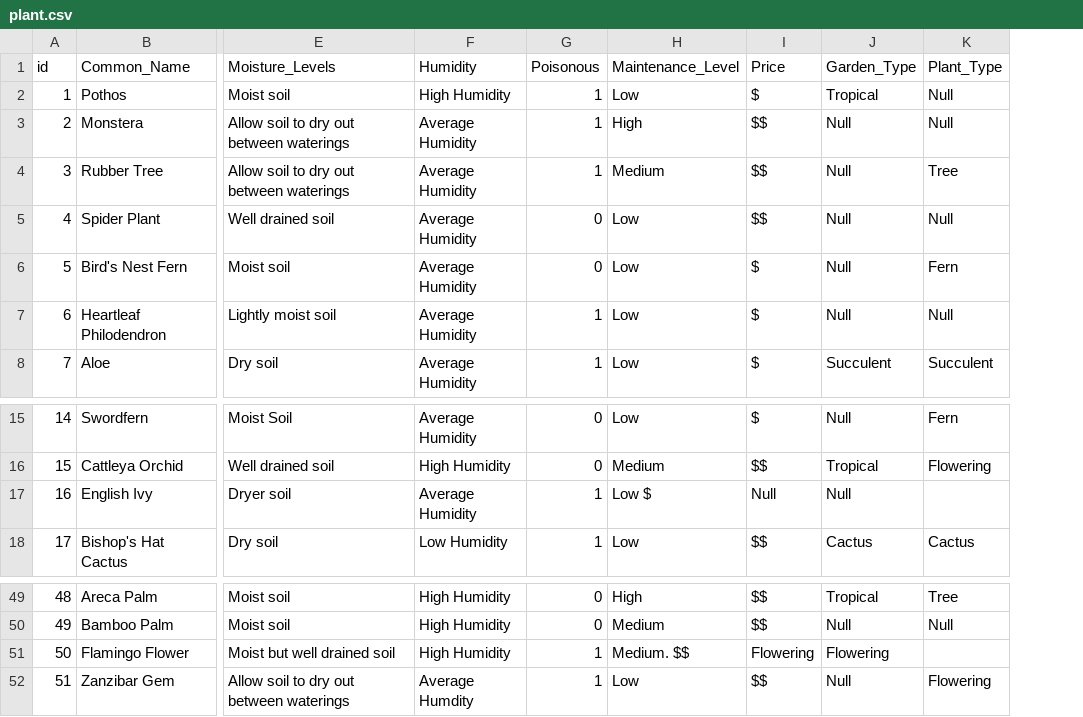
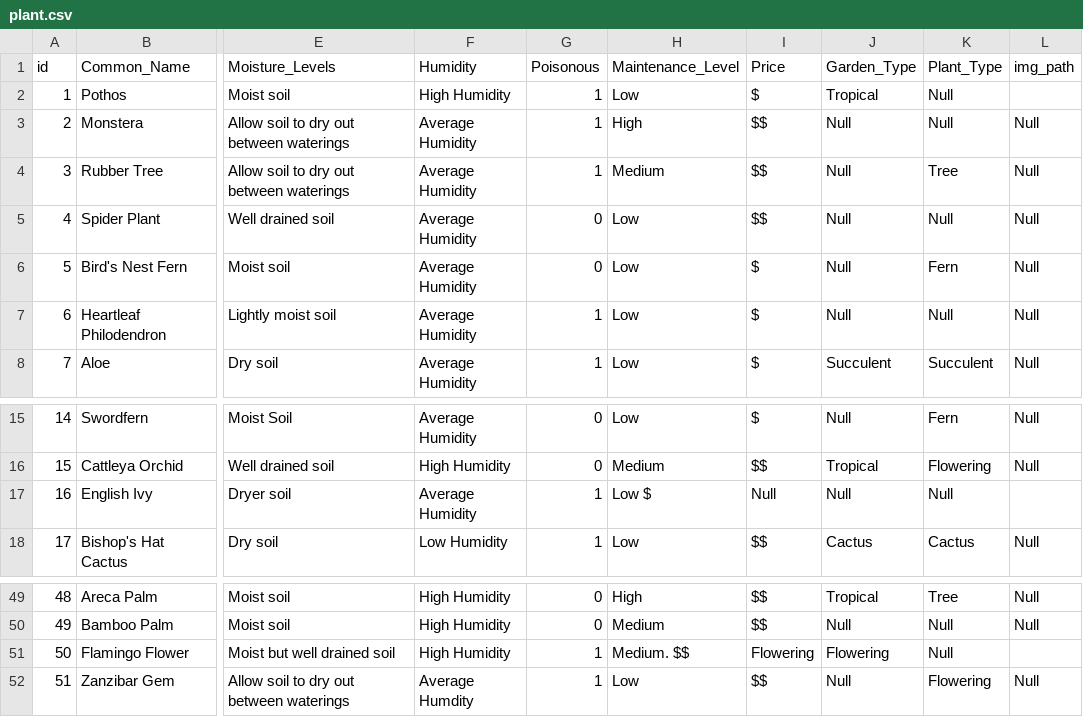
Before and after one commit to preronam/PLANTPARENTHOOD, a CSV file: db/plant.csv, drawn as a sheet; only a part is shown, gaps mark what is left out; the diff names each change by its address in the sheet, - before the commit and + after, or states it on an @@ line.

```diff
--- a/db/plant.csv
+++ b/db/plant.csv
+column L (img_path), rows 3-8: all Null; rows 15-18: Null | Null |  | Null; rows 49-52: Null | Null |  | Null
-K17 (Plant_Type): (empty)
+K17 (Plant_Type): Null
-K51 (Plant_Type): (empty)
+K51 (Plant_Type): Null
```
Also changed, not shown: 5 other files.
